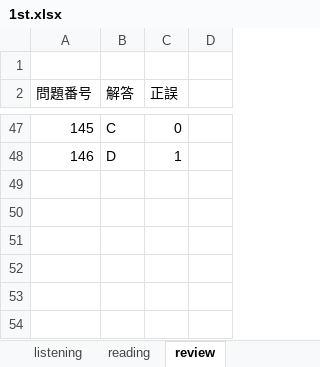
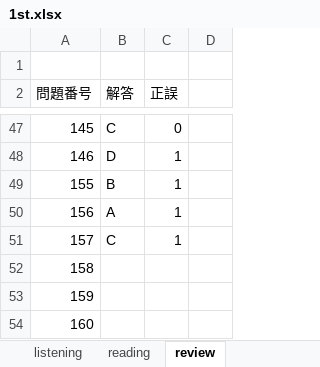
Before and after one commit to Shinichi0713/english-study, an Excel workbook: l_r/1st.xlsx, sheet review, drawn as a sheet; only a part is shown, gaps mark what is left out; values as stored, in another font and other column widths than the file's, no borders; the diff names each change by its address in the sheet, - before the commit and + after, or states it on an @@ line.

Commit message:
up

```diff
--- a/l_r/1st.xlsx (sheet review)
+++ b/l_r/1st.xlsx (sheet review)
+row 49: 155 | B | 1
+row 50: 156 | A | 1
+row 51: 157 | C | 1
+row 52: 158
+row 53: 159
+row 54: 160
```
